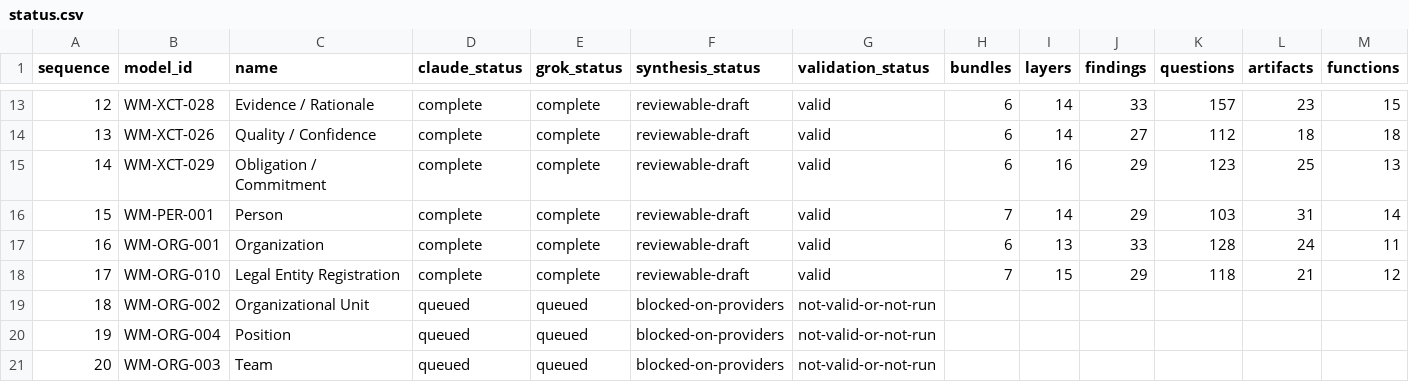
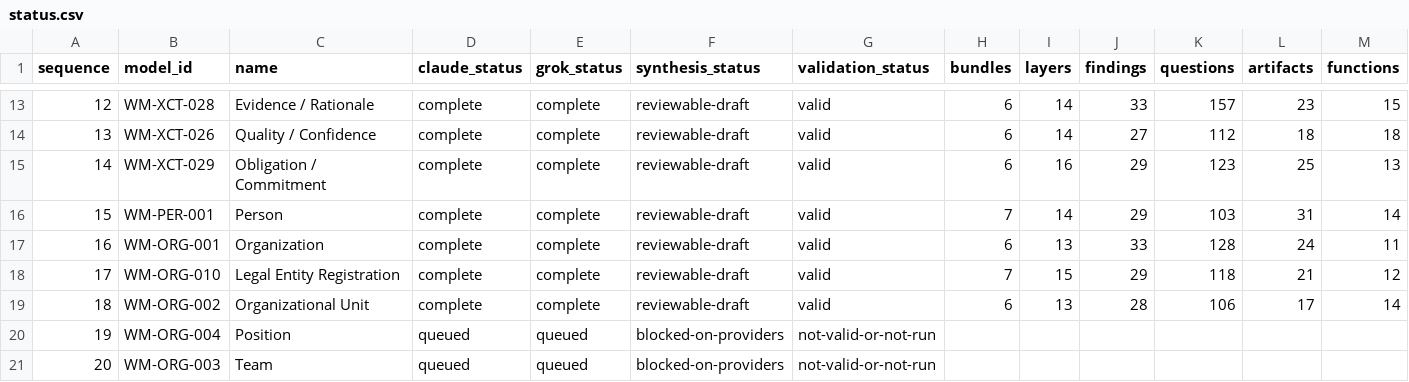
Before and after one commit to ver-cy/world-models, a CSV file: research/status.csv, drawn as a sheet; only a part is shown, gaps mark what is left out.

Commit message:
Publish Organizational Unit research draft

```diff
--- a/research/status.csv
+++ b/research/status.csv
@@ -18,3 +18,3 @@ sequence,model_id,name,claude_status,grok_status,synthesis_status,validation_sta
 17,WM-ORG-010,Legal Entity Registration,complete,complete,reviewable-draft,valid,7,15,29,118,21,12
-18,WM-ORG-002,Organizational Unit,queued,queued,blocked-on-providers,not-valid-or-not-run,,,,,,
+18,WM-ORG-002,Organizational Unit,complete,complete,reviewable-draft,valid,6,13,28,106,17,14
 19,WM-ORG-004,Position,queued,queued,blocked-on-providers,not-valid-or-not-run,,,,,,
```
Also changed, not shown: 19 other files.
